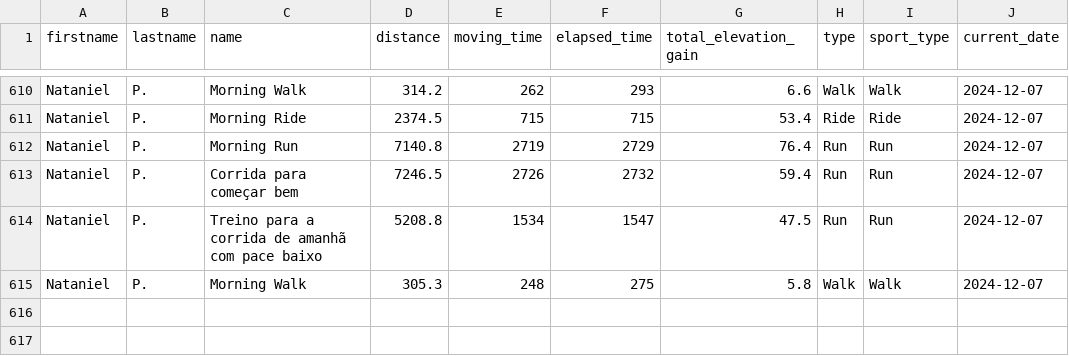
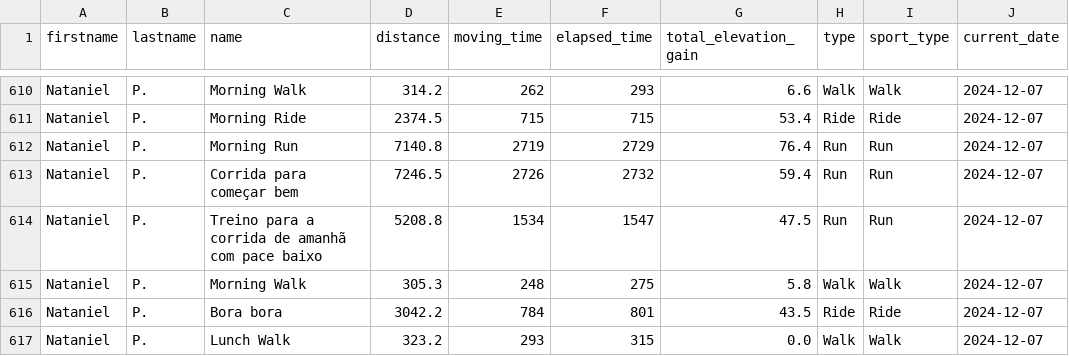
Before and after one commit to natanielpaiva/strava-champions2, a CSV file: unique_activities.csv, drawn as a sheet; only a part is shown, gaps mark what is left out; the diff names each change by its address in the sheet, - before the commit and + after, or states it on an @@ line.

```diff
--- a/unique_activities.csv
+++ b/unique_activities.csv
+row 616: Nataniel | P. | Bora bora | 3042.2 | 784 | 801 | 43.5 | Ride | Ride | 2024-12-07
+row 617: Nataniel | P. | Lunch Walk | 323.2 | 293 | 315 | 0.0 | Walk | Walk | 2024-12-07
```
Also changed, not shown: participant_scores_with_details.csv, unique_activities_old.csv, 1 other file.
